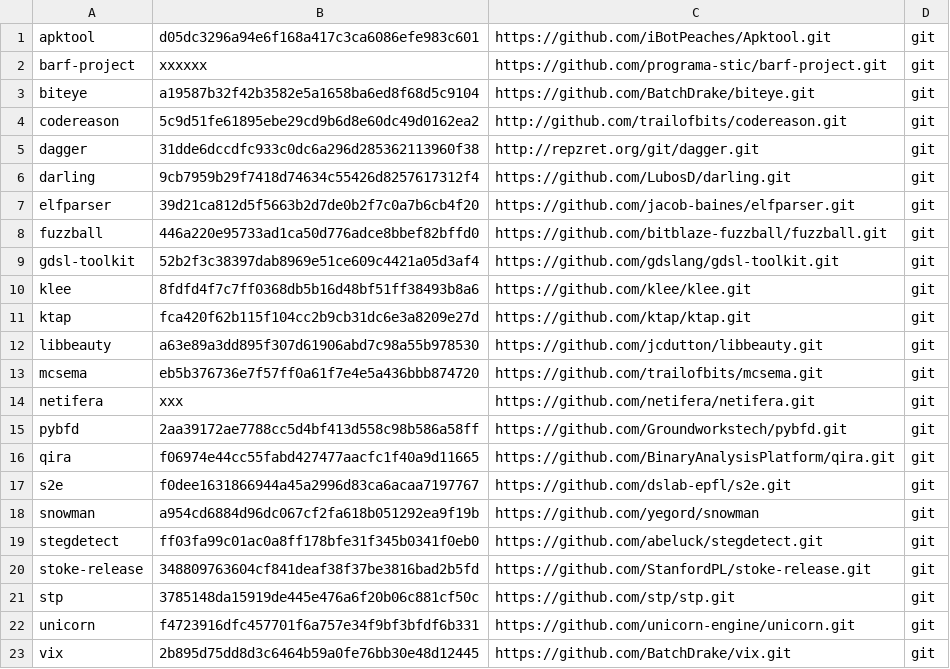
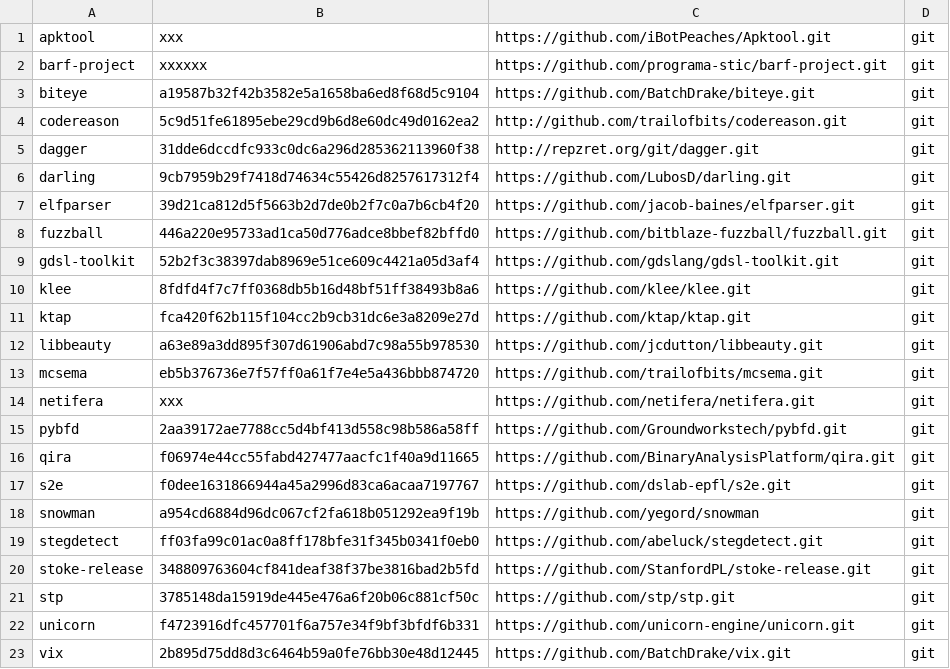
Before and after one commit to iNarcissuss/zzz, a TSV file: ver.tsv, drawn as a sheet.

Commit message:
Update ver.tsv

```diff
--- a/ver.tsv
+++ b/ver.tsv
@@ -1,2 +1,2 @@
-apktool	d05dc3296a94e6f168a417c3ca6086efe983c601	https://github.com/iBotPeaches/Apktool.git	git
+apktool	xxx	https://github.com/iBotPeaches/Apktool.git	git
 barf-project	xxxxxx	https://github.com/programa-stic/barf-project.git	git
```
